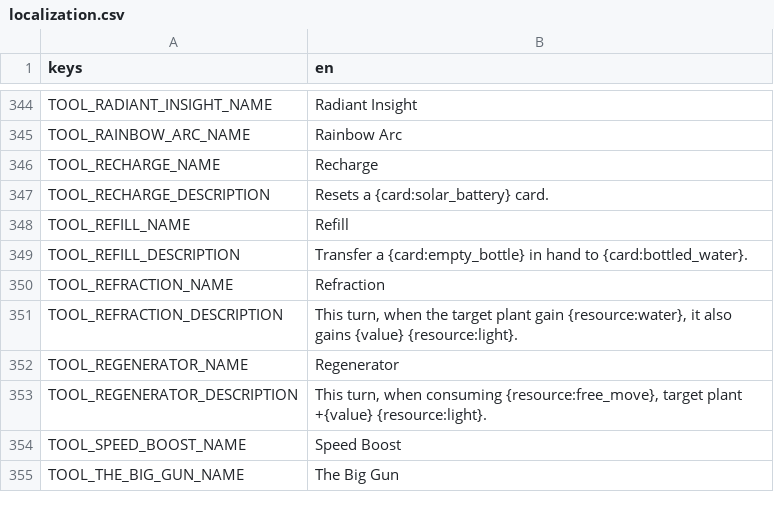
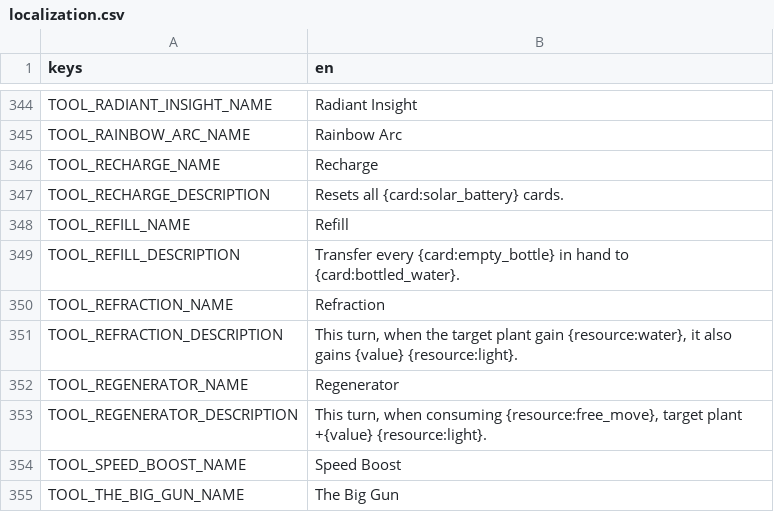
Before and after one commit to cyanglaz/garden, a CSV file: resources/localization/localization.csv, drawn as a sheet; only a part is shown, gaps mark what is left out.

```diff
--- a/resources/localization/localization.csv
+++ b/resources/localization/localization.csv
@@ -346,5 +346,5 @@ TOOL_RAINBOW_ARC_NAME,"Rainbow Arc"
 TOOL_RECHARGE_NAME,"Recharge"
-TOOL_RECHARGE_DESCRIPTION,"Resets a {card:solar_battery} card."
+TOOL_RECHARGE_DESCRIPTION,"Resets all {card:solar_battery} cards."
 TOOL_REFILL_NAME,"Refill"
-TOOL_REFILL_DESCRIPTION,"Transfer a {card:empty_bottle} in hand to {card:bottled_water}."
+TOOL_REFILL_DESCRIPTION,"Transfer every {card:empty_bottle} in hand to {card:bottled_water}."
 TOOL_REFRACTION_NAME,"Refraction"
```
Also changed, not shown: 3 other files.
